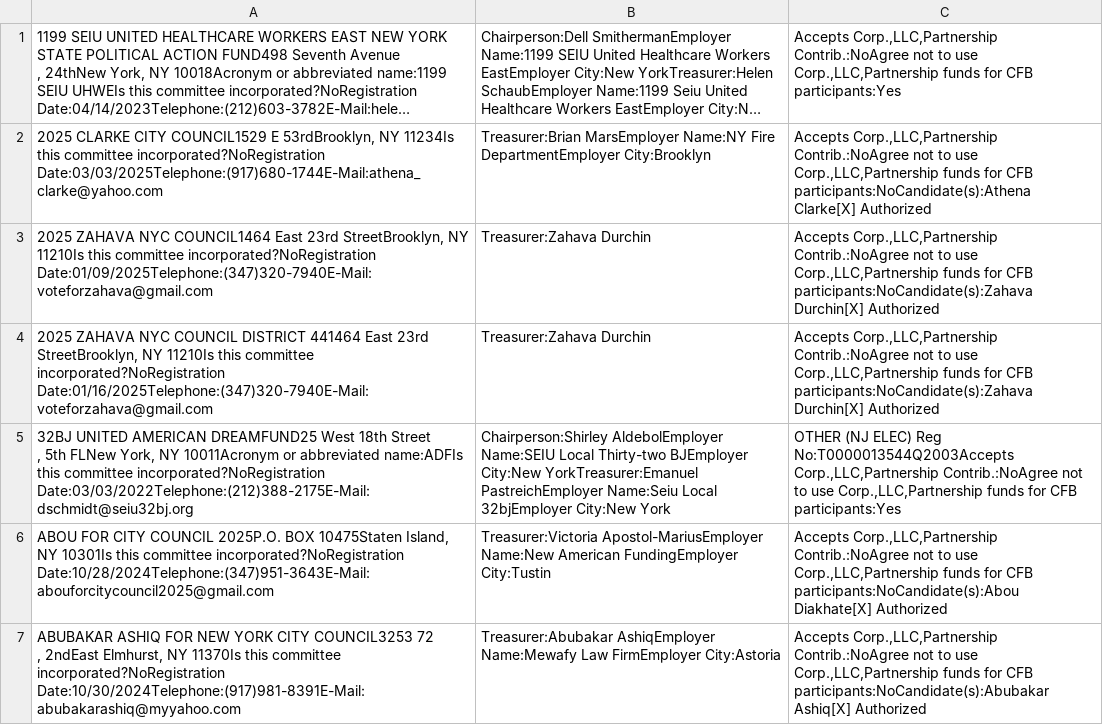
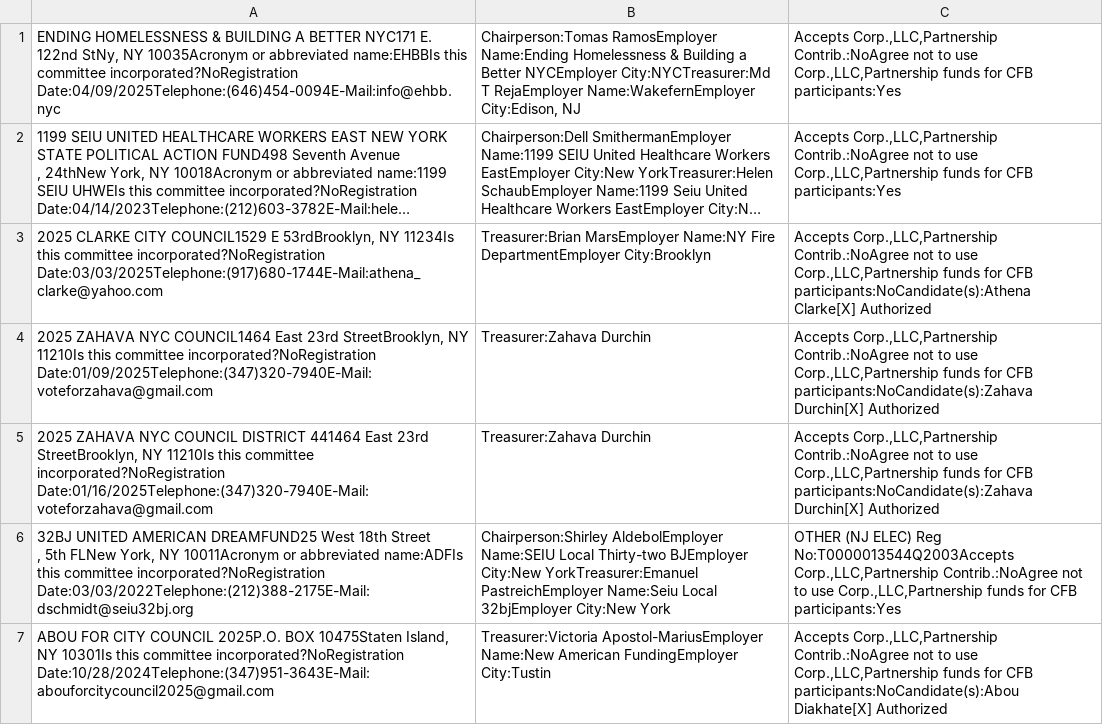
Before and after one commit to fedex1/campaign-tracker, a CSV file: nyccfb_info_public_reports_pclt_25.htm.csv, drawn as a sheet; only a part is shown; the shorter side is filled out with more unchanged rows; long unchanged cells end in …; the diff covers the shown part only; the diff names each change by its address in the sheet, - before the commit and + after, or states it on an @@ line.

```diff
--- a/nyccfb_info_public_reports_pclt_25.htm.csv
+++ b/nyccfb_info_public_reports_pclt_25.htm.csv
+row 1: ENDING HOMELESSNESS & BUILDING A BETTER NYC171 E. 122nd StNy, NY 10035Acronym or abbreviated name:EHBBIs this committee incorporated?NoRegistration Date:04/09/2025Telephone:(646)454-0094E-Mail:info@ehbb.nyc | Chairperson:Tomas RamosEmployer Name:Ending Homelessness & Building a Better NYCEmployer City:NYCTreasurer:Md T RejaEmployer Name:WakefernEmployer City:Edison, NJ | Accepts Corp.,LLC,Partnership Contrib.:NoAgree not to use Corp.,LLC,Partnership funds for CFB participants:Yes
```
Also changed, not shown: 2 added rows and 1 edited cell elsewhere in this file, committees.csv, nyccfb_info_public_reports_candidate_25.htm.csv, 1 other file.
